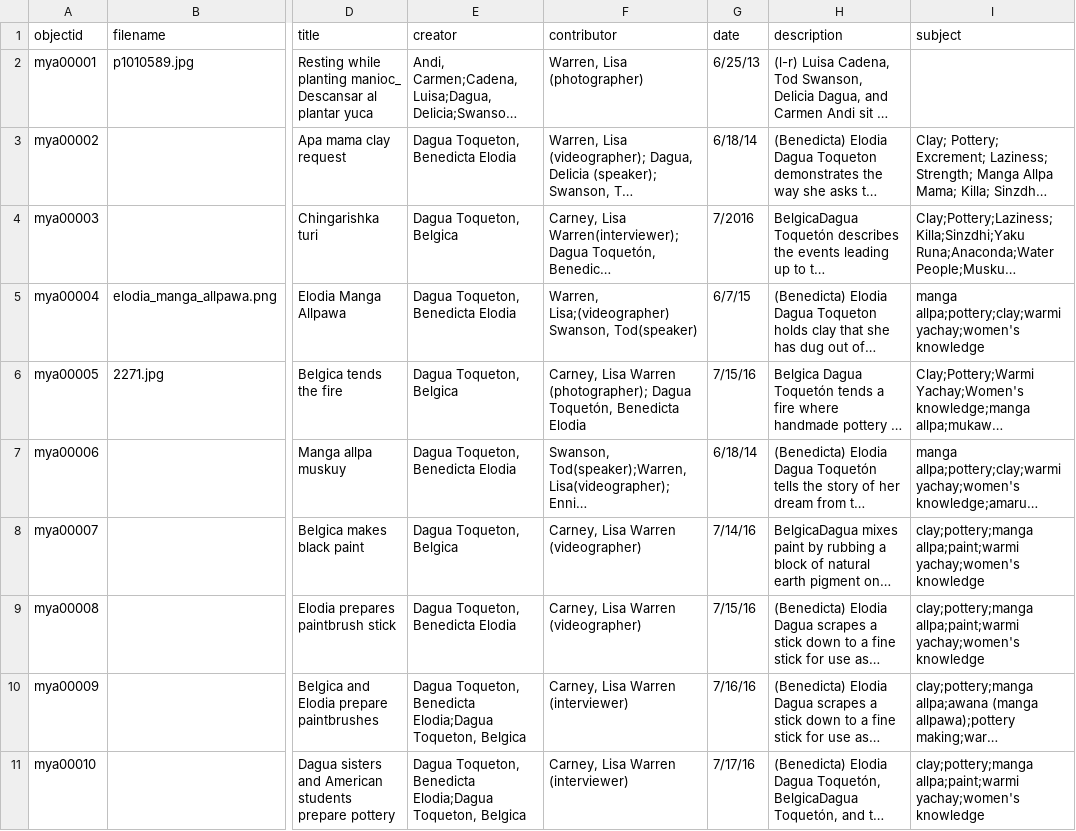
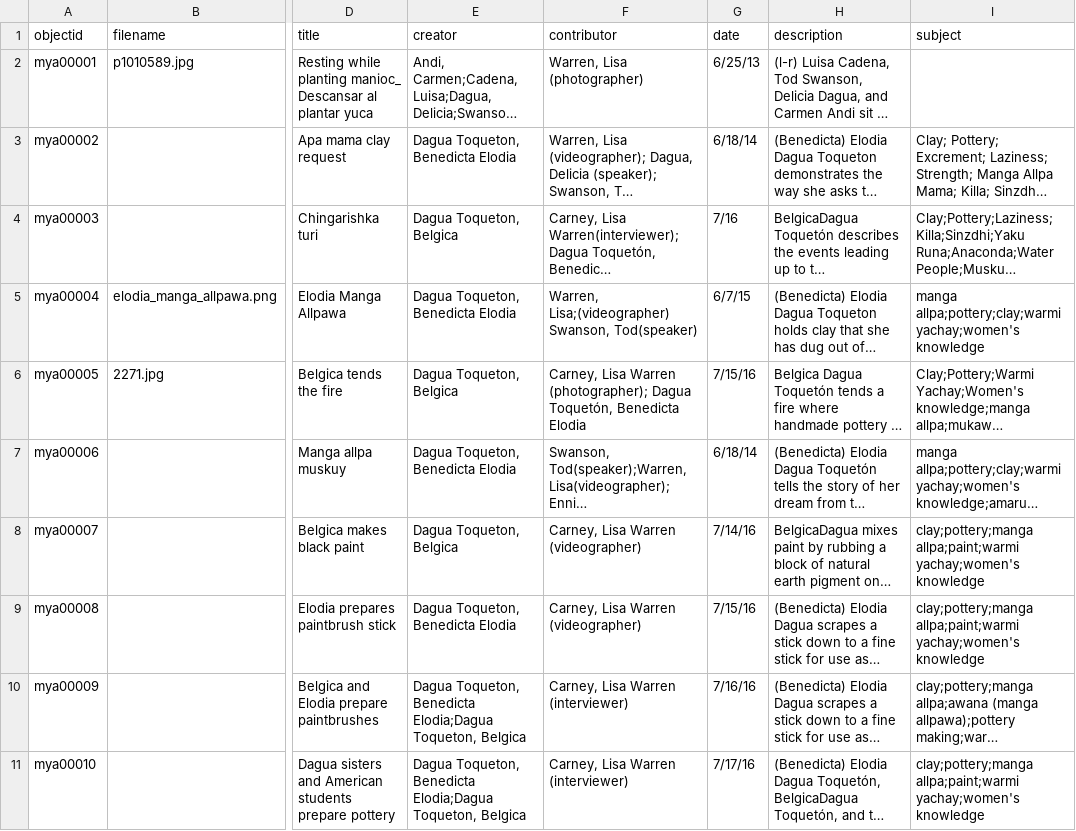
Before and after one commit to LWCarney/muskuyarchive, a CSV file: _data/muskuy_yachay_archive_metadata.csv, drawn as a sheet; only a part is shown, gaps mark what is left out; long unchanged cells end in …; the diff names each change by its address in the sheet, - before the commit and + after, or states it on an @@ line.

Commit message:
Corrected mistaken date format

```diff
--- a/_data/muskuy_yachay_archive_metadata.csv
+++ b/_data/muskuy_yachay_archive_metadata.csv
-G4 (date): 7/2016
+G4 (date): 7/16
```
